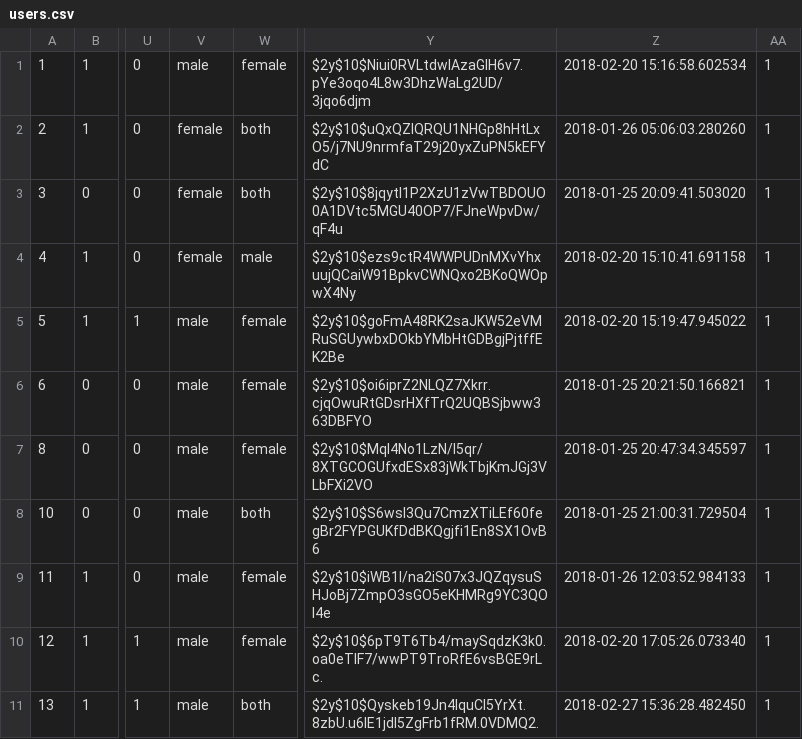
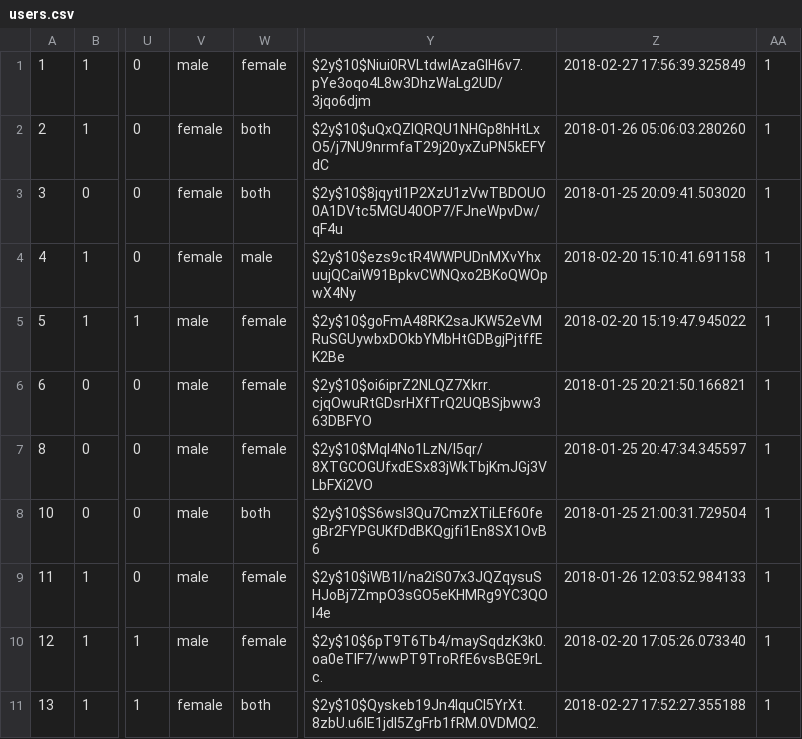
Before and after one commit to Kid-Seven-7/matcha, a CSV file: exports/users.csv, drawn as a sheet; only a part is shown, gaps mark what is left out; the diff names each change by its address in the sheet, - before the commit and + after, or states it on an @@ line.

Commit message:
latest exports

```diff
--- a/exports/users.csv
+++ b/exports/users.csv
-Z1: 2018-02-20 15:16:58.602534
+Z1: 2018-02-27 17:56:39.325849
-V11: male
+V11: female
-Z11: 2018-02-27 15:36:28.482450
+Z11: 2018-02-27 17:52:27.355188
```
Also changed, not shown: exports/likes.csv, 2 other files.
